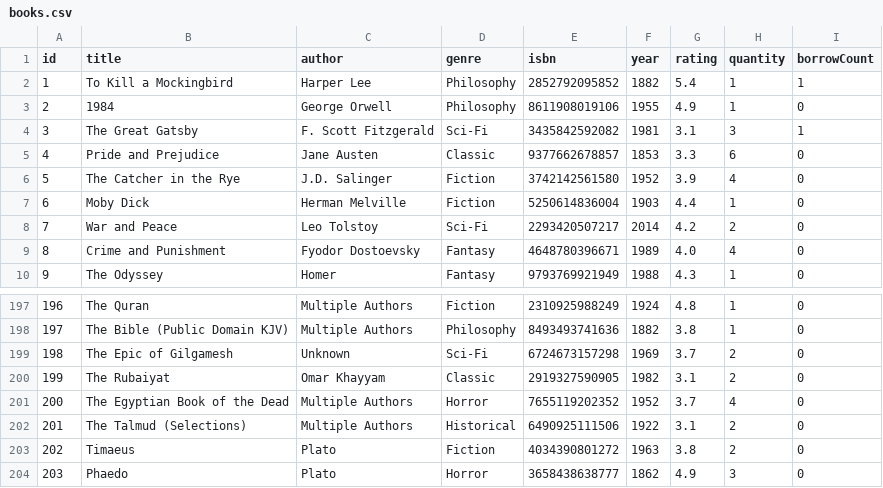
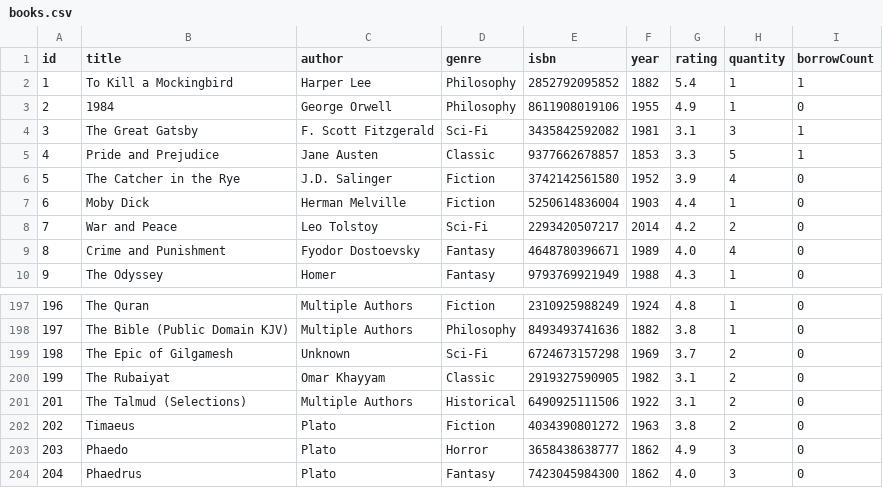
Before and after one commit to jbenedict-l/library-book-borrowing-system, a CSV file: books.csv, drawn as a sheet; only a part is shown, gaps mark what is left out; the shorter side is filled out with more unchanged rows.

```diff
--- a/books.csv
+++ b/books.csv
@@ -4,3 +4,3 @@ id,title,author,genre,isbn,year,rating,quantity,borrowCount
 3,The Great Gatsby,F. Scott Fitzgerald,Sci-Fi,3435842592082,1981,3.1,3,1
-4,Pride and Prejudice,Jane Austen,Classic,9377662678857,1853,3.3,6,0
+4,Pride and Prejudice,Jane Austen,Classic,9377662678857,1853,3.3,5,1
 5,The Catcher in the Rye,J.D. Salinger,Fiction,3742142561580,1952,3.9,4,0
@@ -200,3 +200,2 @@ id,title,author,genre,isbn,year,rating,quantity,borrowCount
 199,The Rubaiyat,Omar Khayyam,Classic,2919327590905,1982,3.1,2,0
-200,The Egyptian Book of the Dead,Multiple Authors,Horror,7655119202352,1952,3.7,4,0
 201,The Talmud (Selections),Multiple Authors,Historical,6490925111506,1922,3.1,2,0
```
Also changed, not shown: history_data.csv, 1 other file.
